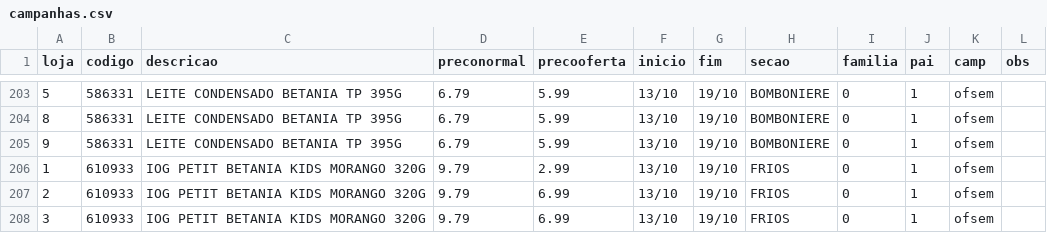
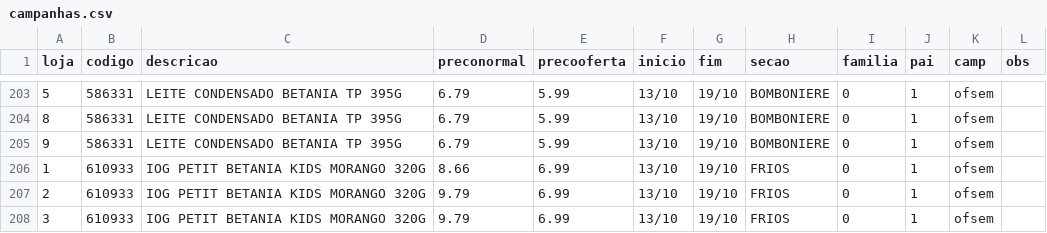
Before and after one commit to luciano504/placas, a CSV file: data/campanhas.csv, drawn as a sheet; only a part is shown, gaps mark what is left out.

```diff
--- a/data/campanhas.csv
+++ b/data/campanhas.csv
@@ -205,3 +205,3 @@ loja,codigo,descricao,preconormal,precooferta,inicio,fim,secao,familia,pai,camp,
 9,586331,LEITE CONDENSADO BETANIA TP 395G,6.79,5.99,13/10,19/10,BOMBONIERE,0,1,ofsem,
-1,610933,IOG PETIT BETANIA KIDS MORANGO 320G,9.79,2.99,13/10,19/10,FRIOS,0,1,ofsem,
+1,610933,IOG PETIT BETANIA KIDS MORANGO 320G,8.66,6.99,13/10,19/10,FRIOS,0,1,ofsem,
 2,610933,IOG PETIT BETANIA KIDS MORANGO 320G,9.79,6.99,13/10,19/10,FRIOS,0,1,ofsem,
```
Also changed, not shown: data/loja1.csv, data/loja2.csv, 6 other files.
